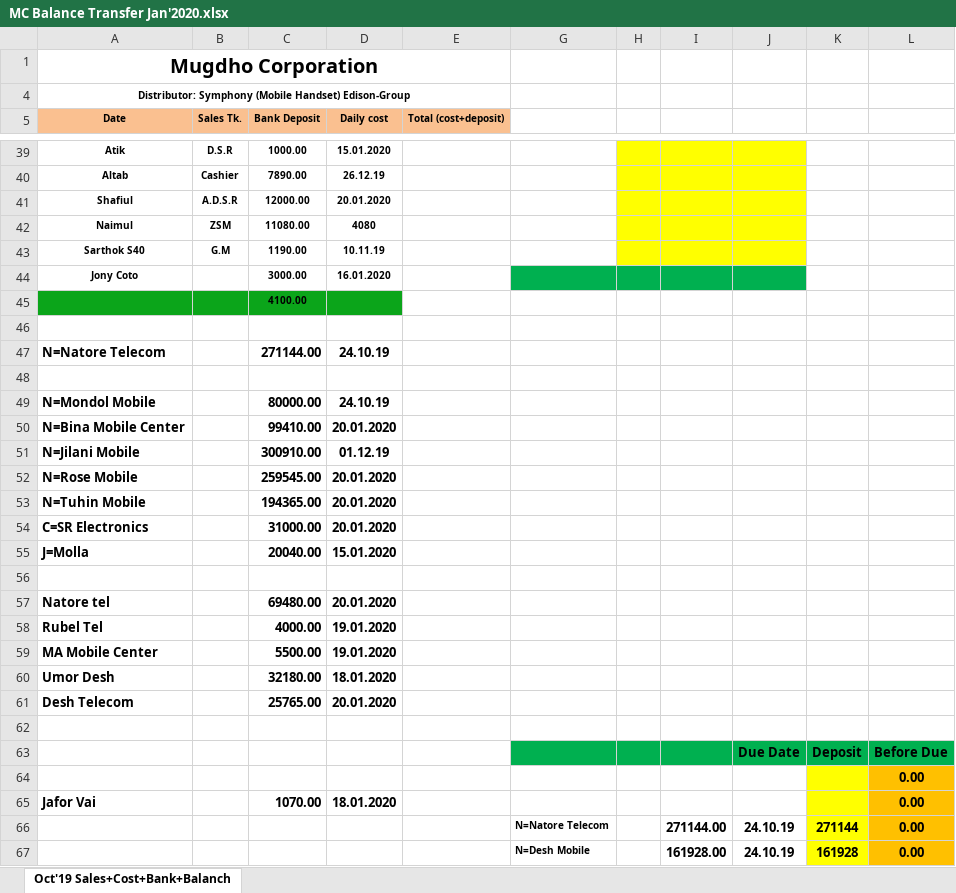
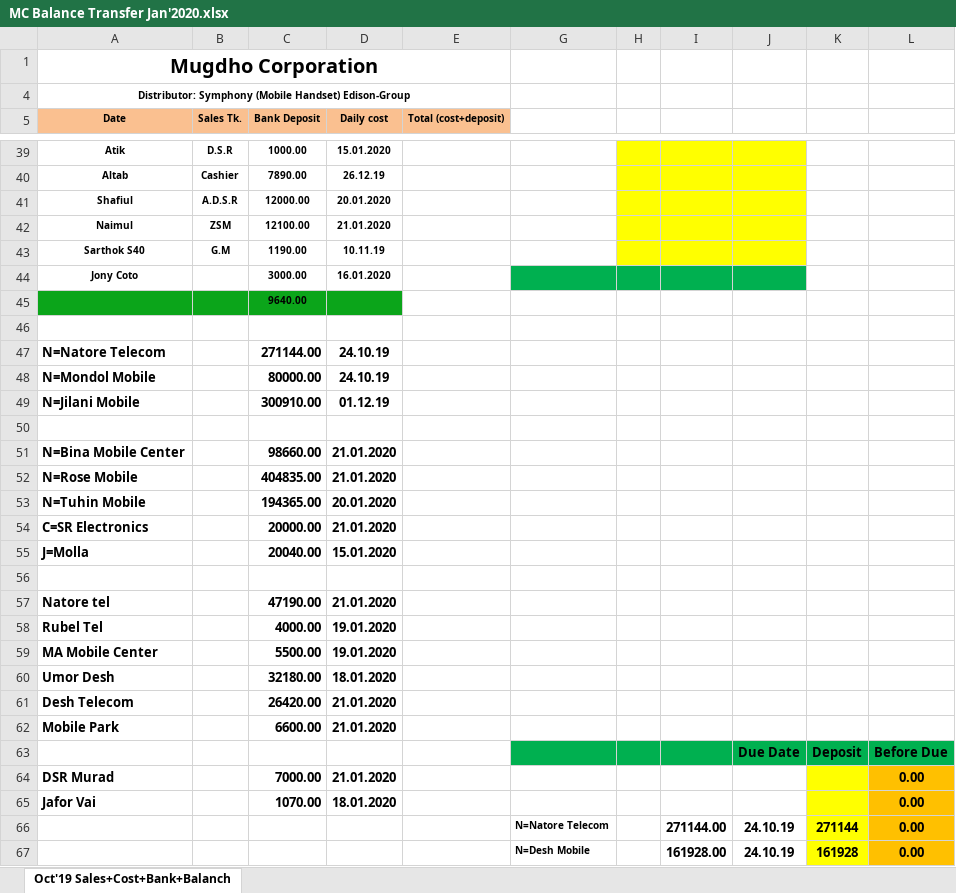
Before and after one commit to rahinul/Mugdho-Corporation, an Excel workbook: 2020/January/All Details/21.01.2020/MC Balance Transfer Jan'2020.xlsx, sheet Oct'19 Sales+Cost+Bank+Balanch, drawn as a sheet; only a part is shown, gaps mark what is left out; values as stored, in another font and other column widths than the file's, no borders; charts and pictures not drawn; removed rows and columns are numbered as before the commit, all else as after; the diff covers the shown part only; the diff names each change by its address in the sheet, - before the commit and + after, or states it on an @@ line.

Commit message:
21.01.2020 MC Details

```diff
--- a/2020/January/All Details/21.01.2020/MC Balance Transfer Jan'2020.xlsx (sheet Oct'19 Sales+Cost+Bank+Balanch)
+++ b/2020/January/All Details/21.01.2020/MC Balance Transfer Jan'2020.xlsx (sheet Oct'19 Sales+Cost+Bank+Balanch)
-C42 (Bank Deposit): 11080.00
+C42 (Bank Deposit): 12100.00
-D42 (Daily cost): 4080
+D42 (Daily cost): 21.01.2020
-C45 (Bank Deposit): 4100.00
+C45 (Bank Deposit): 9640.00
@@ row 49 moved to row 48: N=Mondol Mobile @@
@@ row 51 moved to row 49: N=Jilani Mobile @@
-C51 (Bank Deposit): 99410.00
+C51 (Bank Deposit): 98660.00
-D51 (Daily cost): 20.01.2020
+D51 (Daily cost): 21.01.2020
-C52 (Bank Deposit): 259545.00
+C52 (Bank Deposit): 404835.00
-D52 (Daily cost): 20.01.2020
+D52 (Daily cost): 21.01.2020
-C54 (Bank Deposit): 31000.00
+C54 (Bank Deposit): 20000.00
-D54 (Daily cost): 20.01.2020
+D54 (Daily cost): 21.01.2020
-C57 (Bank Deposit): 69480.00
+C57 (Bank Deposit): 47190.00
-D57 (Daily cost): 20.01.2020
+D57 (Daily cost): 21.01.2020
-C61 (Bank Deposit): 25765.00
+C61 (Bank Deposit): 26420.00
-D61 (Daily cost): 20.01.2020
+D61 (Daily cost): 21.01.2020
-row 62: (empty)
+row 62: Mobile Park |  | 6600.00 | 21.01.2020
-row 64:  |  |  |  |  |  |  |  |  |  | 0.00
+row 64: DSR Murad |  | 7000.00 | 21.01.2020 |  |  |  |  |  |  | 0.00
```
Also changed, not shown: 2 added rows, 2 removed rows and 2 edited cells elsewhere in this sheet, hidden cells, 2020/January/All Details/21.01.2020/MC Bank Statement Jan'2020.xlsx, 2020/Others/Allocation Sheet.xlsx, 5 other files.
